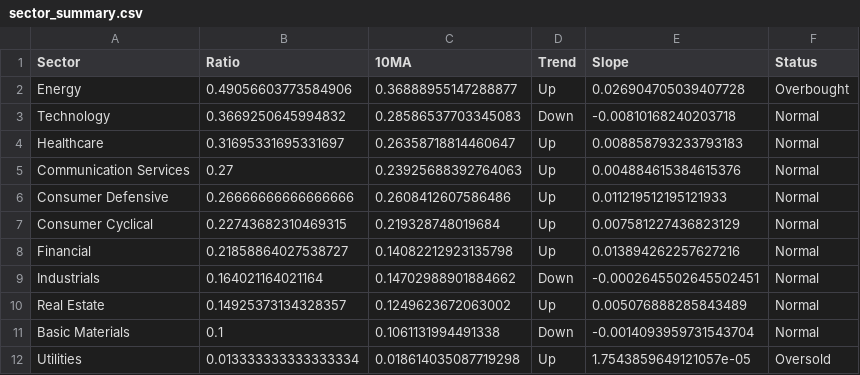
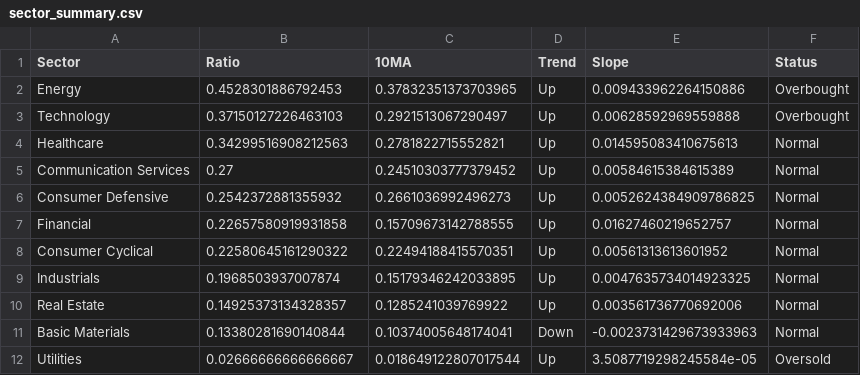
Before and after one commit to sydcurie/uptrend-dashboard, a CSV file: data/sector_summary.csv, drawn as a sheet.

```diff
--- a/data/sector_summary.csv
+++ b/data/sector_summary.csv
@@ -1,12 +1,12 @@
 Sector,Ratio,10MA,Trend,Slope,Status
-Energy,0.49056603773584906,0.36888955147288877,Up,0.026904705039407728,Overbought
-Technology,0.3669250645994832,0.28586537703345083,Down,-0.00810168240203718,Normal
-Healthcare,0.31695331695331697,0.26358718814460647,Up,0.008858793233793183,Normal
-Communication Services,0.27,0.23925688392764063,Up,0.004884615384615376,Normal
-Consumer Defensive,0.26666666666666666,0.2608412607586486,Up,0.011219512195121933,Normal
-Consumer Cyclical,0.22743682310469315,0.219328748019684,Up,0.007581227436823129,Normal
-Financial,0.21858864027538727,0.14082212923135798,Up,0.013894262257627216,Normal
-Industrials,0.164021164021164,0.14702988901884662,Down,-0.0002645502645502451,Normal
-Real Estate,0.14925373134328357,0.1249623672063002,Up,0.005076888285843489,Normal
-Basic Materials,0.1,0.1061131994491338,Down,-0.0014093959731543704,Normal
-Utilities,0.013333333333333334,0.018614035087719298,Up,1.7543859649121057e-05,Oversold
+Energy,0.4528301886792453,0.37832351373703965,Up,0.009433962264150886,Overbought
+Technology,0.37150127226463103,0.2921513067290497,Up,0.00628592969559888,Overbought
+Healthcare,0.34299516908212563,0.2781822715552821,Up,0.014595083410675613,Normal
+Communication Services,0.27,0.24510303777379452,Up,0.00584615384615389,Normal
+Consumer Defensive,0.2542372881355932,0.2661036992496273,Up,0.0052624384909786825,Normal
+Financial,0.22657580919931858,0.15709673142788555,Up,0.01627460219652757,Normal
+Consumer Cyclical,0.22580645161290322,0.22494188415570351,Up,0.00561313613601952,Normal
+Industrials,0.1968503937007874,0.15179346242033895,Up,0.0047635734014923325,Normal
+Real Estate,0.14925373134328357,0.1285241039769922,Up,0.003561736770692006,Normal
+Basic Materials,0.13380281690140844,0.10374005648174041,Down,-0.0023731429673933963,Normal
+Utilities,0.02666666666666667,0.018649122807017544,Up,3.5087719298245584e-05,Oversold
```
Also changed, not shown: data/industry_summary.csv, data/sector_dispersion.csv, 2 other files.
